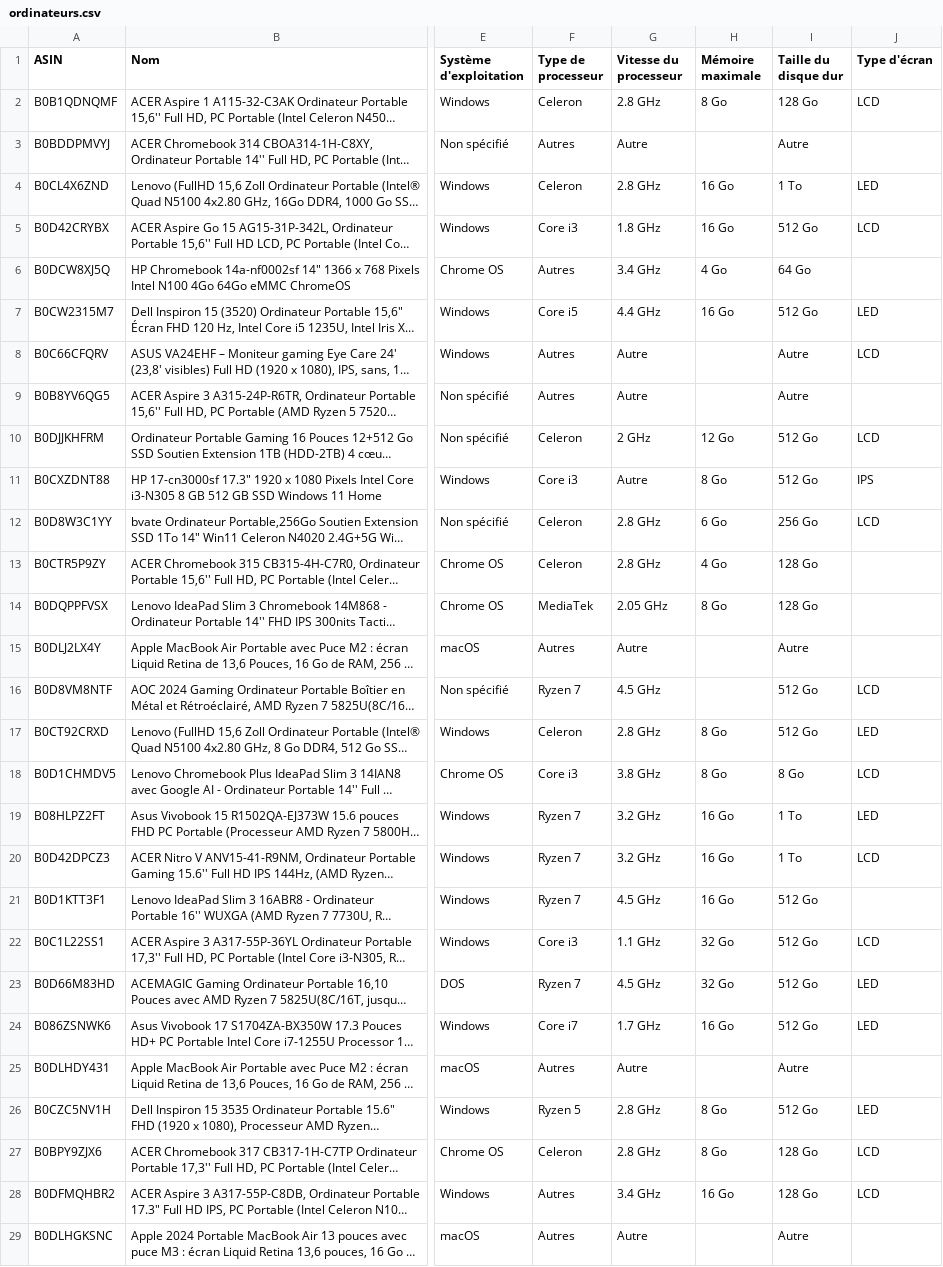
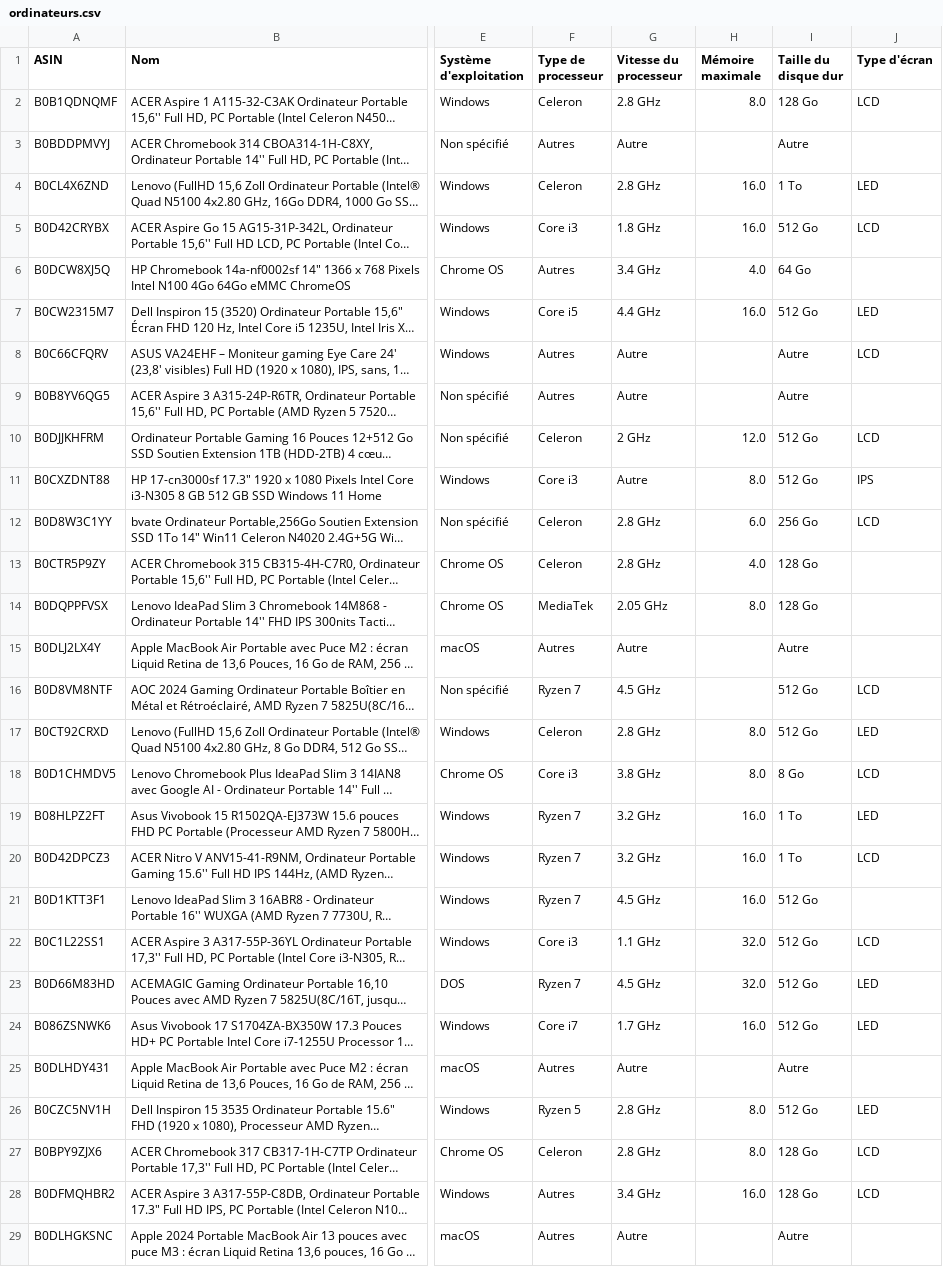
Before and after one commit to Gustaviche/ComparTech, a CSV file: DataFrame/ordinateurs.csv, drawn as a sheet; only a part is shown, gaps mark what is left out; long unchanged cells end in …; the diff covers the shown part only; the diff names each change by its address in the sheet, - before the commit and + after, or states it on an @@ line.

Commit message:
changemtn type colonne csv et correction affichage

```diff
--- a/DataFrame/ordinateurs.csv
+++ b/DataFrame/ordinateurs.csv
-H2 (Mémoire maximale): 8 Go
+H2 (Mémoire maximale): 8.0
-H4:H5 (Mémoire maximale): 16 Go
+H4:H5 (Mémoire maximale): 16.0
-H6 (Mémoire maximale): 4 Go
+H6 (Mémoire maximale): 4.0
-H7 (Mémoire maximale): 16 Go
+H7 (Mémoire maximale): 16.0
-H10 (Mémoire maximale): 12 Go
+H10 (Mémoire maximale): 12.0
-H11 (Mémoire maximale): 8 Go
+H11 (Mémoire maximale): 8.0
-H12 (Mémoire maximale): 6 Go
+H12 (Mémoire maximale): 6.0
-H13 (Mémoire maximale): 4 Go
+H13 (Mémoire maximale): 4.0
-H14 (Mémoire maximale): 8 Go
+H14 (Mémoire maximale): 8.0
-H17:H18 (Mémoire maximale): 8 Go
+H17:H18 (Mémoire maximale): 8.0
-H19:H21 (Mémoire maximale): 16 Go
+H19:H21 (Mémoire maximale): 16.0
-H22:H23 (Mémoire maximale): 32 Go
+H22:H23 (Mémoire maximale): 32.0
-H24 (Mémoire maximale): 16 Go
+H24 (Mémoire maximale): 16.0
-H26:H27 (Mémoire maximale): 8 Go
+H26:H27 (Mémoire maximale): 8.0
-H28 (Mémoire maximale): 16 Go
+H28 (Mémoire maximale): 16.0
```
Also changed, not shown: 116 edited cells elsewhere in this file, 1 other file.
